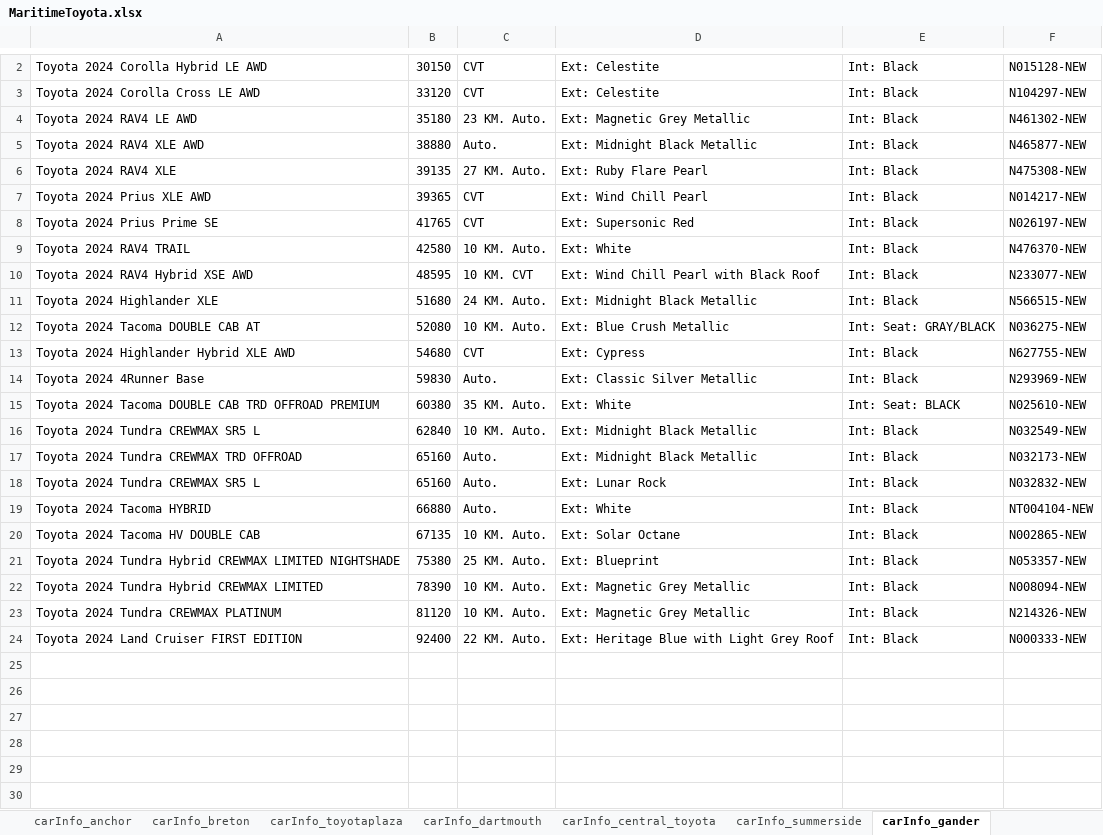
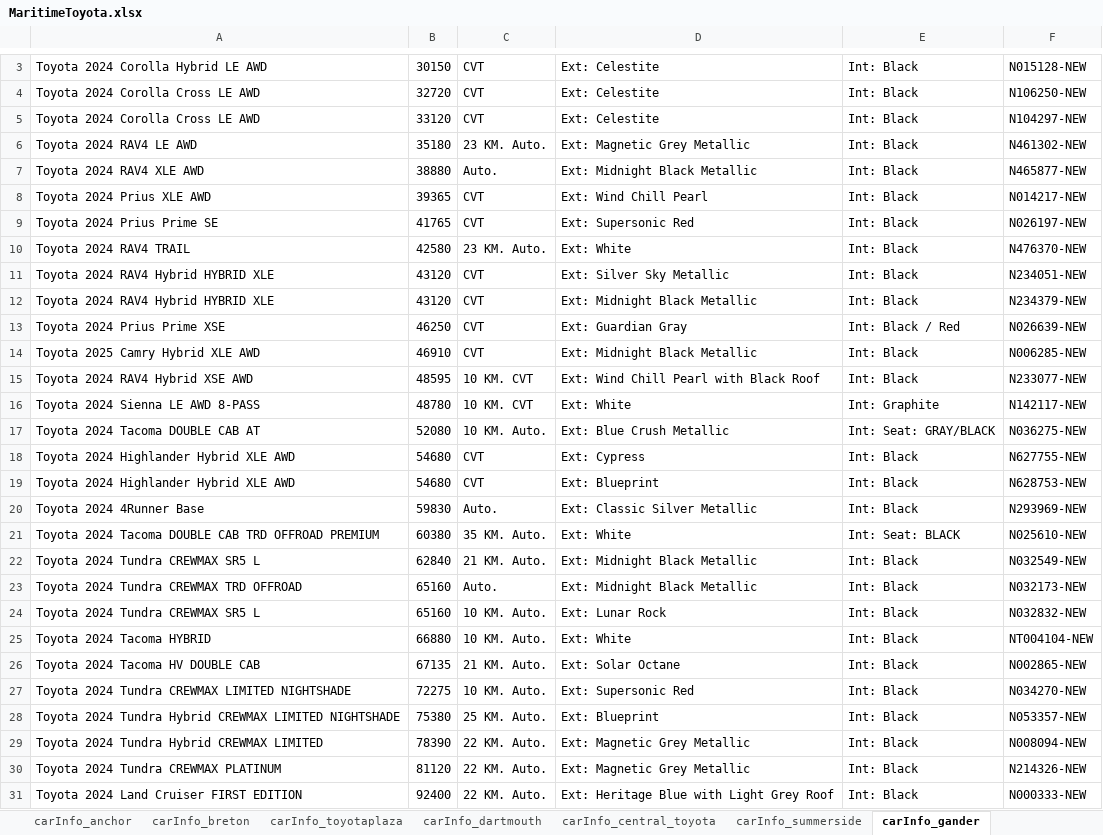
Before and after one commit to gitony0101/X4DS, an Excel workbook: Projects/scrapping_py/MaritimeToyota.xlsx, sheet carInfo_gander, drawn as a sheet; only a part is shown, gaps mark what is left out; values as stored, in another font and other column widths than the file's, no borders; removed rows and columns are numbered as before the commit, all else as after; the diff covers the shown part only; the diff names each change by its address in the sheet, - before the commit and + after, or states it on an @@ line.

```diff
--- a/Projects/scrapping_py/MaritimeToyota.xlsx (sheet carInfo_gander)
+++ b/Projects/scrapping_py/MaritimeToyota.xlsx (sheet carInfo_gander)
+row 4: Toyota 2024 Corolla Cross LE AWD | 32720 | CVT | Ext: Celestite | Int: Black | N106250-NEW
-row 6: Toyota 2024 RAV4 XLE | 39135 | 27 KM. Auto. | Ext: Ruby Flare Pearl | Int: Black | N475308-NEW
-C10: 10 KM. Auto.
+C10: 23 KM. Auto.
+row 11: Toyota 2024 RAV4 Hybrid HYBRID XLE | 43120 | CVT | Ext: Silver Sky Metallic | Int: Black | N234051-NEW
+row 12: Toyota 2024 RAV4 Hybrid HYBRID XLE | 43120 | CVT | Ext: Midnight Black Metallic | Int: Black | N234379-NEW
+row 13: Toyota 2024 Prius Prime XSE | 46250 | CVT | Ext: Guardian Gray | Int: Black / Red | N026639-NEW
+row 14: Toyota 2025 Camry Hybrid XLE AWD | 46910 | CVT | Ext: Midnight Black Metallic | Int: Black | N006285-NEW
-row 11: Toyota 2024 Highlander XLE | 51680 | 24 KM. Auto. | Ext: Midnight Black Metallic | Int: Black | N566515-NEW
+row 16: Toyota 2024 Sienna LE AWD 8-PASS | 48780 | 10 KM. CVT | Ext: White | Int: Graphite | N142117-NEW
+row 19: Toyota 2024 Highlander Hybrid XLE AWD | 54680 | CVT | Ext: Blueprint | Int: Black | N628753-NEW
-C22: 10 KM. Auto.
+C22: 21 KM. Auto.
-C24:C25: Auto.
+C24:C25: 10 KM. Auto.
-C26: 10 KM. Auto.
+C26: 21 KM. Auto.
+row 27: Toyota 2024 Tundra CREWMAX LIMITED NIGHTSHADE | 72275 | 10 KM. Auto. | Ext: Supersonic Red | Int: Black | N034270-NEW
-C29:C30: 10 KM. Auto.
+C29:C30: 22 KM. Auto.
```
Also changed, not shown: 1 added row and cell formats elsewhere in this sheet, sheet data_part_1, sheet carInfo_trimactoyota, sheet carInfo_summerside, sheet carInfo_truro, sheet carInfo_central_toyota, sheet carInfo_anchor, 8 more sheets, Projects/scrapping_js/lexus_maritime/Lexus_Inventory.xlsx, 1 other file.
